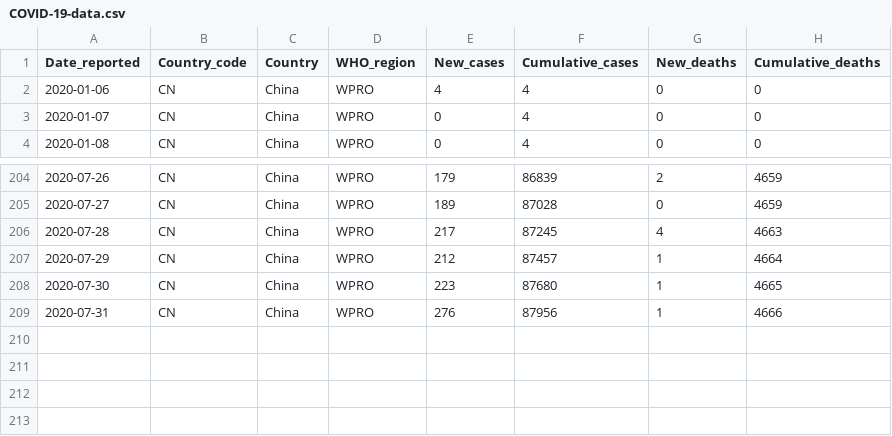
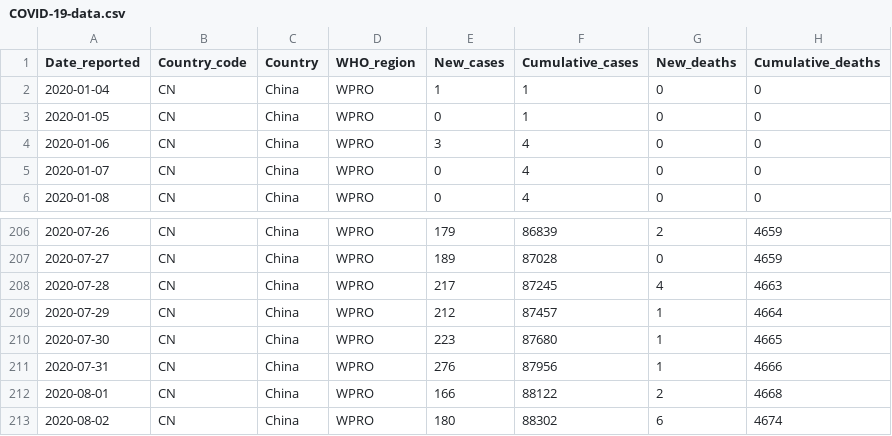
Before and after one commit to rnsavinelli/covid-19, a CSV file: dashboards/China/COVID-19-data.csv, drawn as a sheet; only a part is shown, gaps mark what is left out.

```diff
--- a/dashboards/China/COVID-19-data.csv
+++ b/dashboards/China/COVID-19-data.csv
@@ -1,3 +1,5 @@
 Date_reported, Country_code, Country, WHO_region, New_cases, Cumulative_cases, New_deaths, Cumulative_deaths
-2020-01-06,CN,China,WPRO,4,4,0,0
+2020-01-04,CN,China,WPRO,1,1,0,0
+2020-01-05,CN,China,WPRO,0,1,0,0
+2020-01-06,CN,China,WPRO,3,4,0,0
 2020-01-07,CN,China,WPRO,0,4,0,0
@@ -209 +211,3 @@ Date_reported, Country_code, Country, WHO_region, New_cases, Cumulative_cases, N
 2020-07-31,CN,China,WPRO,276,87956,1,4666
+2020-08-01,CN,China,WPRO,166,88122,2,4668
+2020-08-02,CN,China,WPRO,180,88302,6,4674
```
Also changed, not shown: dashboards/COVID-19-global-cases.csv, dashboards/COVID-19-global-deaths.csv, 45 other files.
